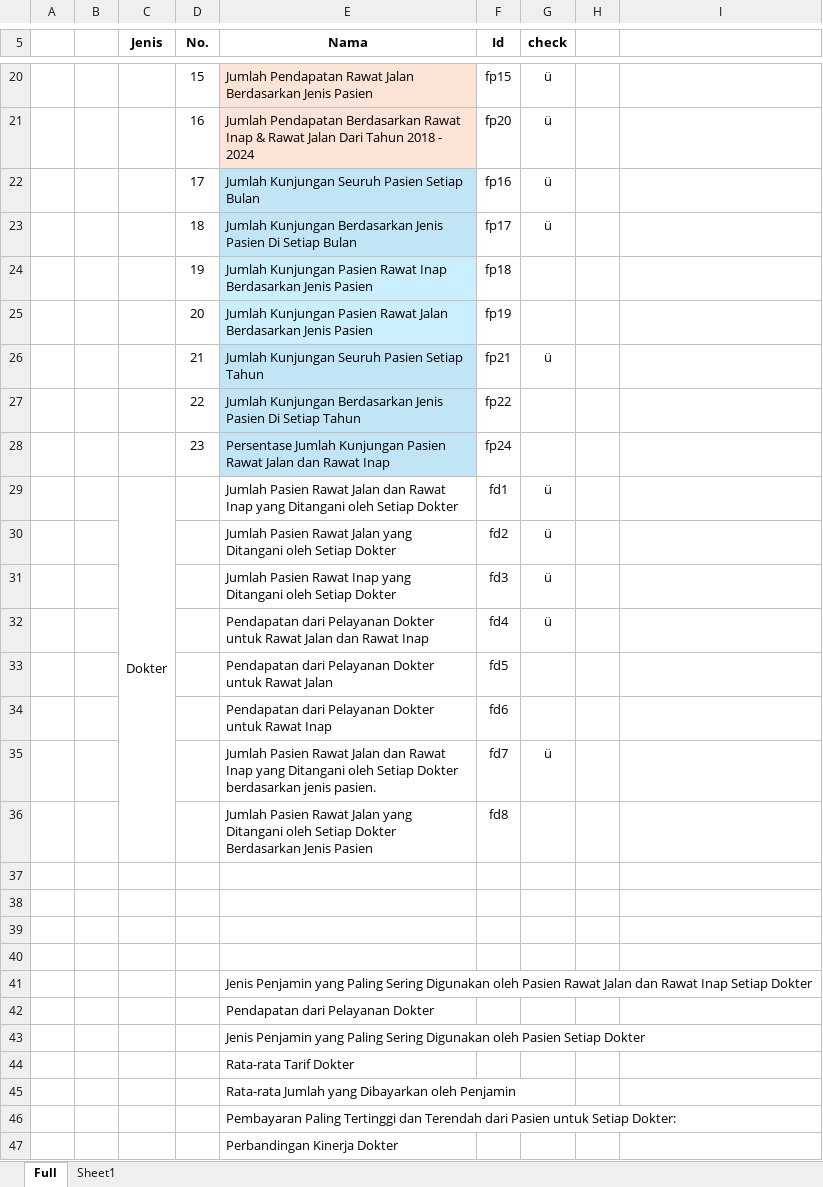
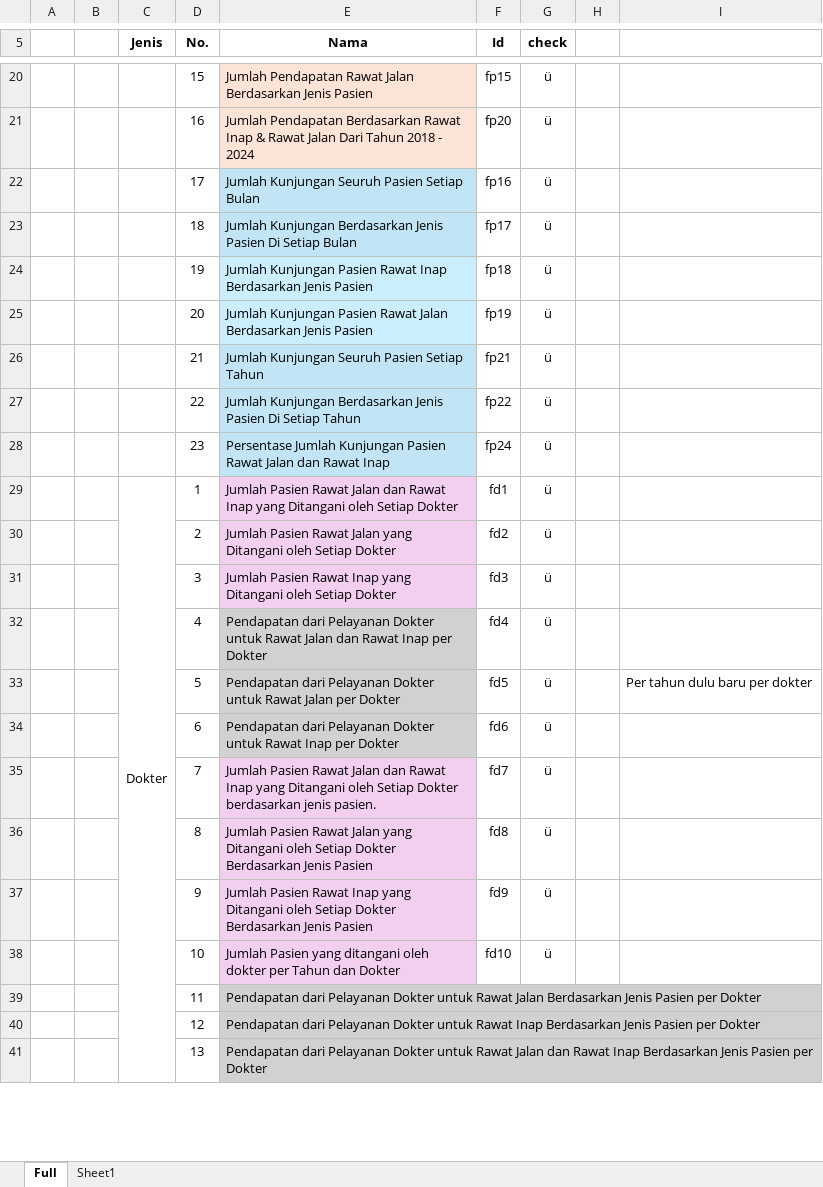
Before and after one commit to JAMBROONG/sistem_internal_bats, an Excel workbook: doc/Chart Dashboard Healthcare BATS.xlsx, sheet Full, drawn as a sheet; only a part is shown, gaps mark what is left out; values as stored, in another font and other column widths than the file's, no borders; removed rows and columns are numbered as before the commit, all else as after; the diff covers the shown part only; the diff names each change by its address in the sheet, - before the commit and + after, or states it on an @@ line.

Commit message:
add chart excel doctor

```diff
--- a/doc/Chart Dashboard Healthcare BATS.xlsx (sheet Full)
+++ b/doc/Chart Dashboard Healthcare BATS.xlsx (sheet Full)
-G24:G25 (check): (empty)
+G24:G25 (check): ü
-G27:G28 (check): (empty)
+G27:G28 (check): ü
-C29:C36 merged
+C29:C48 merged
-D29 (No.): (empty)
+D29 (No.): 1
-E29:E31 fill: none
+E29:E31 fill: #F2CFEE
-D30 (No.): (empty)
+D30 (No.): 2
-D31 (No.): (empty)
+D31 (No.): 3
-D32 (No.): (empty)
+D32 (No.): 4
-E32 (Nama): …Rawat Inap
+E32 (Nama): …Rawat Inap per Dokter
-E32 fill: none
+E32 fill: #D1D1D1
-row 33:  |  |  |  | Pendapatan dari Pelayanan Dokter untuk Rawat Jalan | fd5
-row 34:  |  |  |  | Pendapatan dari Pelayanan Dokter untuk Rawat Inap | fd6
+row 33:  |  |  | 5 | Pendapatan dari Pelayanan Dokter untuk Rawat Jalan per Dokter | fd5 | ü |  | Per tahun dulu baru per dokter
+row 34:  |  |  | 6 | Pendapatan dari Pelayanan Dokter untuk Rawat Inap per Dokter | fd6 | ü
-D35 (No.): (empty)
+D35 (No.): 7
-E35:E38 fill: none
+E35:E38 fill: #F2CFEE
-D36 (No.): (empty)
+D36 (No.): 8
-G36 (check): (empty)
+G36 (check): ü
-row 37: (empty)
+row 37:  |  |  | 9 | Jumlah Pasien Rawat Inap yang Ditangani oleh Setiap Dokter Berdasarkan Jenis Pasien | fd9 | ü
-row 38: (empty)
+row 38:  |  |  | 10 | Jumlah Pasien yang ditangani oleh dokter per Tahun dan Dokter | fd10 | ü
-row 39: (empty)
+row 39:  |  |  | 11 | Pendapatan dari Pelayanan Dokter untuk Rawat Jalan Berdasarkan Jenis Pasien per Dokter
-E39:E40 fill: none
+E39:E40 fill: #D1D1D1
-row 40: (empty)
+row 40:  |  |  | 12 | Pendapatan dari Pelayanan Dokter untuk Rawat Inap Berdasarkan Jenis Pasien per Dokter
-row 41:  |  |  |  | Jenis Penjamin yang Paling Sering Digunakan oleh Pasien Rawat Jalan dan Rawat Inap Setiap Dokter
-row 42:  |  |  |  | Pendapatan dari Pelayanan Dokter
-row 43:  |  |  |  | Jenis Penjamin yang Paling Sering Digunakan oleh Pasien Setiap Dokter
-row 44:  |  |  |  | Rata-rata Tarif Dokter
-row 45:  |  |  |  | Rata-rata Jumlah yang Dibayarkan oleh Penjamin
-row 46:  |  |  |  | Pembayaran Paling Tertinggi dan Terendah dari Pasien untuk Setiap Dokter:
-row 47:  |  |  |  | Perbandingan Kinerja Dokter
+row 41:  |  |  | 13 | Pendapatan dari Pelayanan Dokter untuk Rawat Jalan dan Rawat Inap Berdasarkan Jenis Pasien per Dokter
```
Also changed, not shown: 7 added rows elsewhere in this sheet, 2 other files.
